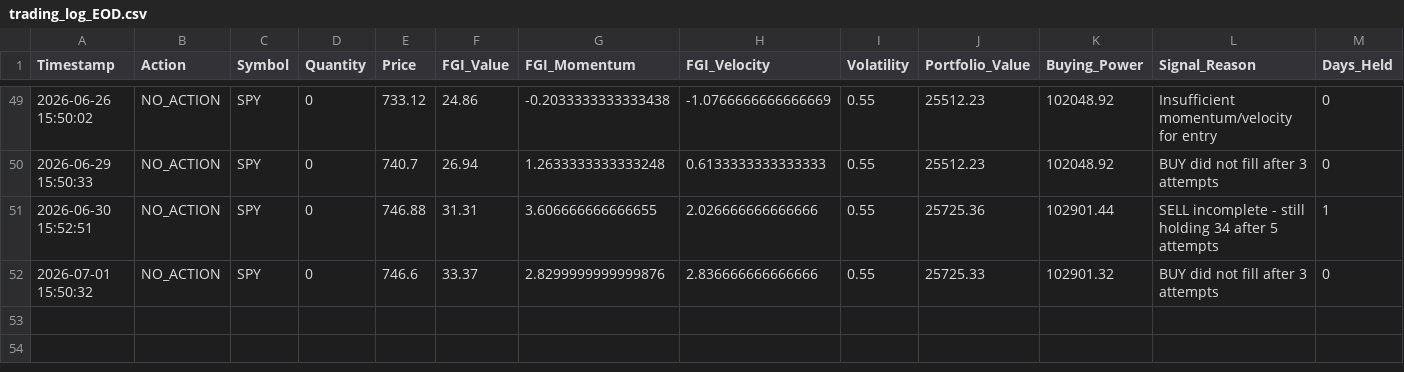
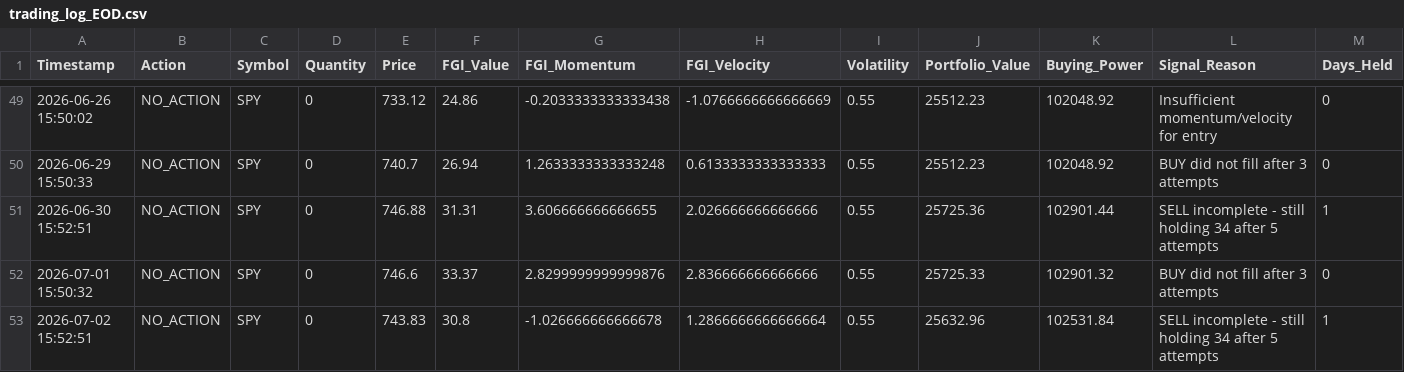
Before and after one commit to Vatmuri2/feargreed, a CSV file: trading_log_EOD.csv, drawn as a sheet; only a part is shown, gaps mark what is left out.

```diff
--- a/trading_log_EOD.csv
+++ b/trading_log_EOD.csv
@@ -52 +52,2 @@ Timestamp,Action,Symbol,Quantity,Price,FGI_Value,FGI_Momentum,FGI_Velocity,Volat
 2026-07-01 15:50:32,NO_ACTION,SPY,0,746.6,33.37,2.8299999999999876,2.836666666666666,0.55,25725.33,102901.32,BUY did not fill after 3 attempts,0
+2026-07-02 15:52:51,NO_ACTION,SPY,0,743.83,30.8,-1.026666666666678,1.2866666666666664,0.55,25632.96,102531.84,SELL incomplete - still holding 34 after 5 attempts,1
```
Also changed, not shown: datasets/fear_greed_forward_test_afternoon.csv, datasets/fear_greed_forward_test_morning.csv, 3 other files.
